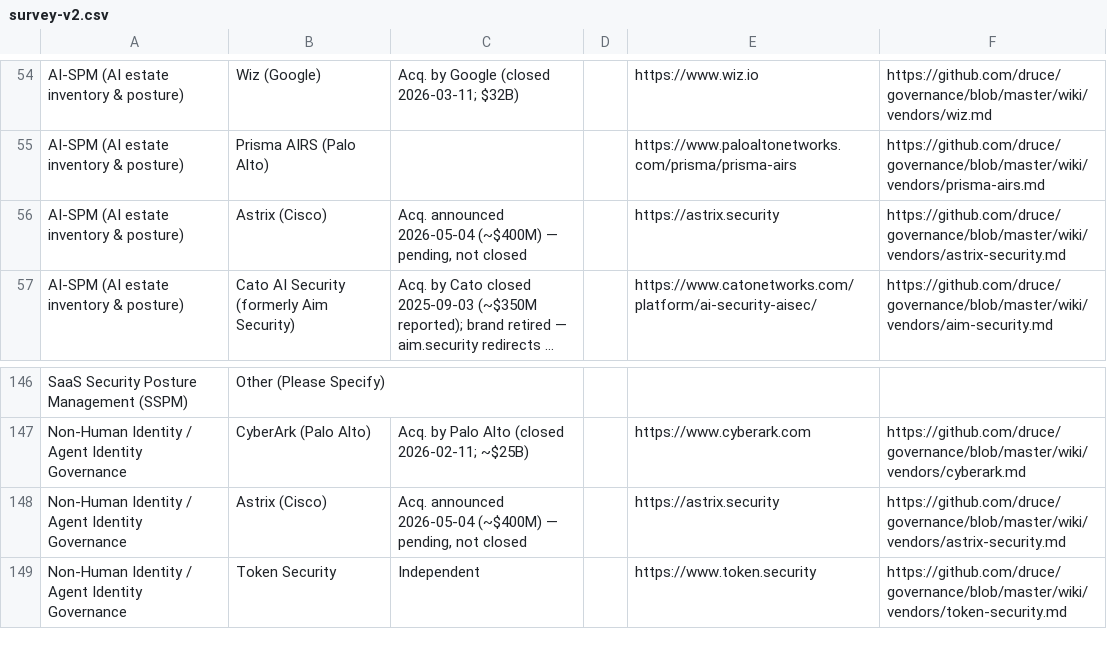
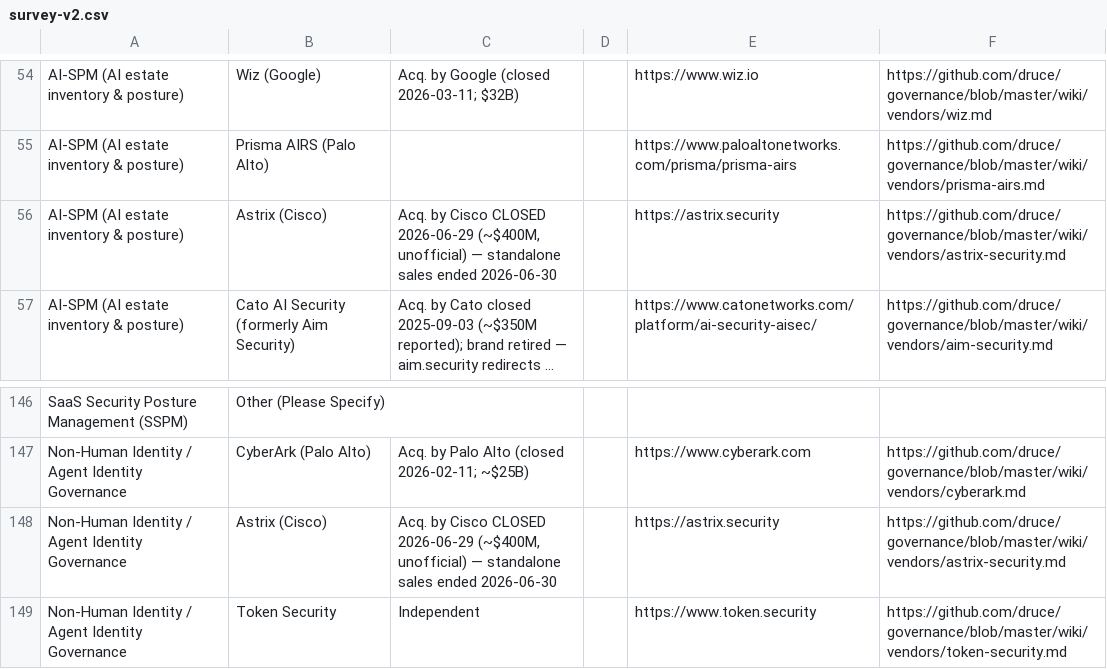
Before and after one commit to druce/governance, a CSV file: survey-v2.csv, drawn as a sheet; only a part is shown, gaps mark what is left out; long unchanged cells end in …; the diff names each change by its address in the sheet, - before the commit and + after, or states it on an @@ line.

```diff
--- a/survey-v2.csv
+++ b/survey-v2.csv
-C56: Acq. announced 2026-05-04 (~$400M) — pending, not closed
+C56: Acq. by Cisco CLOSED 2026-06-29 (~$400M, unofficial) — standalone sales ended 2026-06-30
-C148: Acq. announced 2026-05-04 (~$400M) — pending, not closed
+C148: Acq. by Cisco CLOSED 2026-06-29 (~$400M, unofficial) — standalone sales ended 2026-06-30
```
Also changed, not shown: 3 other files.
